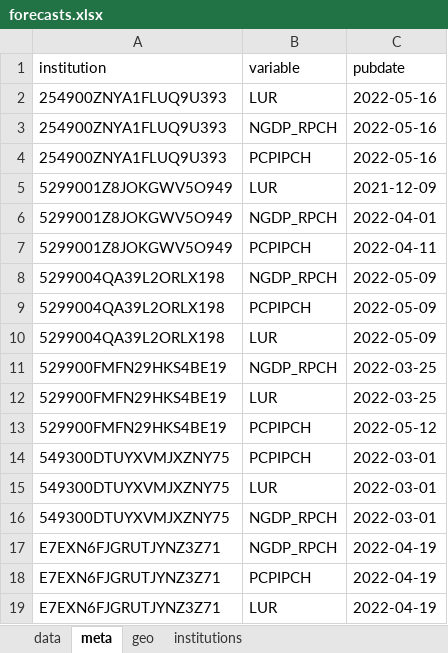
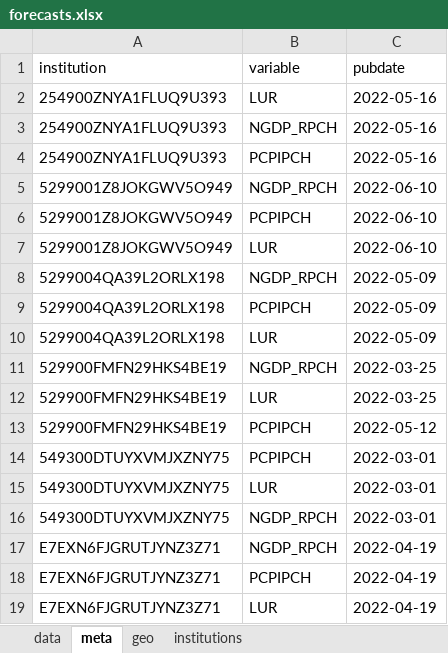
Before and after one commit to franzmohr/macroprojections, an Excel workbook: data/forecasts.xlsx, sheet meta, drawn as a sheet; values as stored, in another font and other column widths than the file's, no borders; removed rows and columns are numbered as before the commit, all else as after; the diff names each change by its address in the sheet, - before the commit and + after, or states it on an @@ line.

```diff
--- a/data/forecasts.xlsx (sheet meta)
+++ b/data/forecasts.xlsx (sheet meta)
-row 5: 5299001Z8JOKGWV5O949 | LUR | 2021-12-09
-C5 (pubdate): 2022-04-01
+C5 (pubdate): 2022-06-10
-C6 (pubdate): 2022-04-11
+C6 (pubdate): 2022-06-10
+row 7: 5299001Z8JOKGWV5O949 | LUR | 2022-06-10
```
Also changed, not shown: sheet data, 4 other files.
